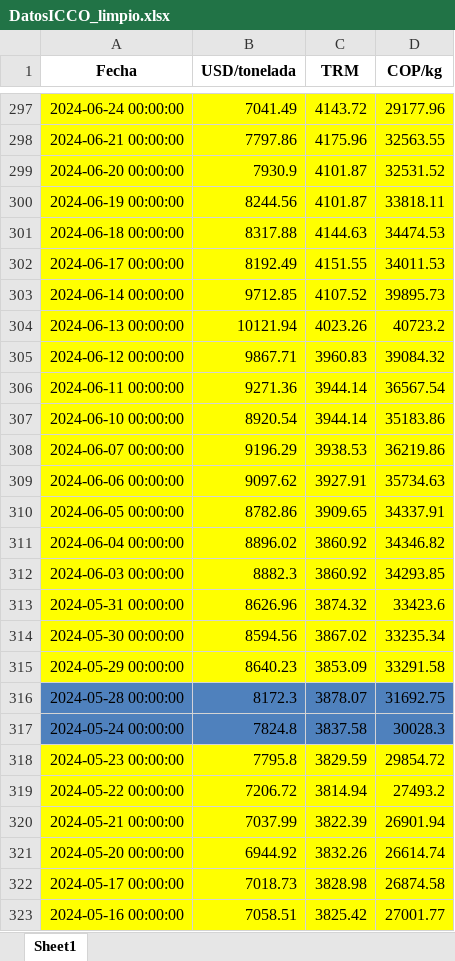
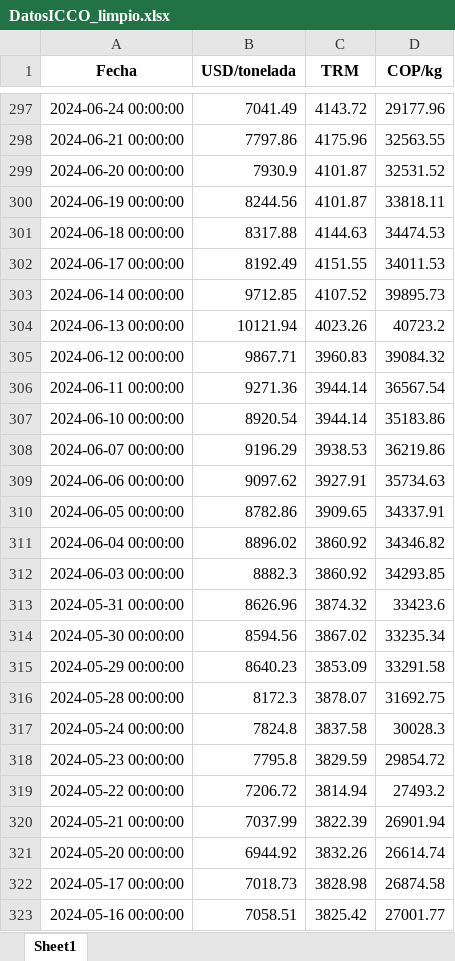
Before and after one commit to pedr0jos3/Mi-tesis, an Excel workbook: DatosICCO_limpio.xlsx, sheet Sheet1, drawn as a sheet; only a part is shown, gaps mark what is left out; values as stored, in another font and other column widths than the file's, no borders; the diff covers the shown part only; the diff names each change by its address in the sheet, - before the commit and + after, or states it on an @@ line.

```diff
--- a/DatosICCO_limpio.xlsx (sheet Sheet1)
+++ b/DatosICCO_limpio.xlsx (sheet Sheet1)
-A297:D315 fill: #FFFF00
+A297:D315 fill: none
-A316:D317 fill: #4F81BD
+A316:D317 fill: none
-A318:D323 fill: #FFFF00
+A318:D323 fill: none
```
Also changed, not shown: cell formats elsewhere in this sheet, 14 other files.
